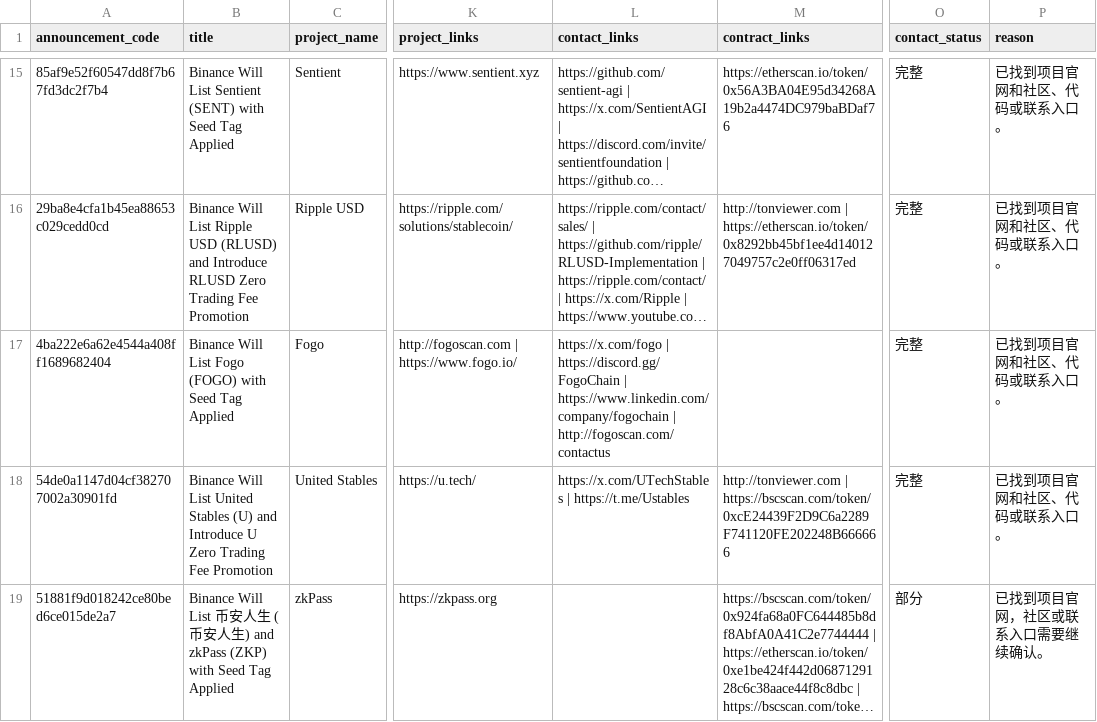
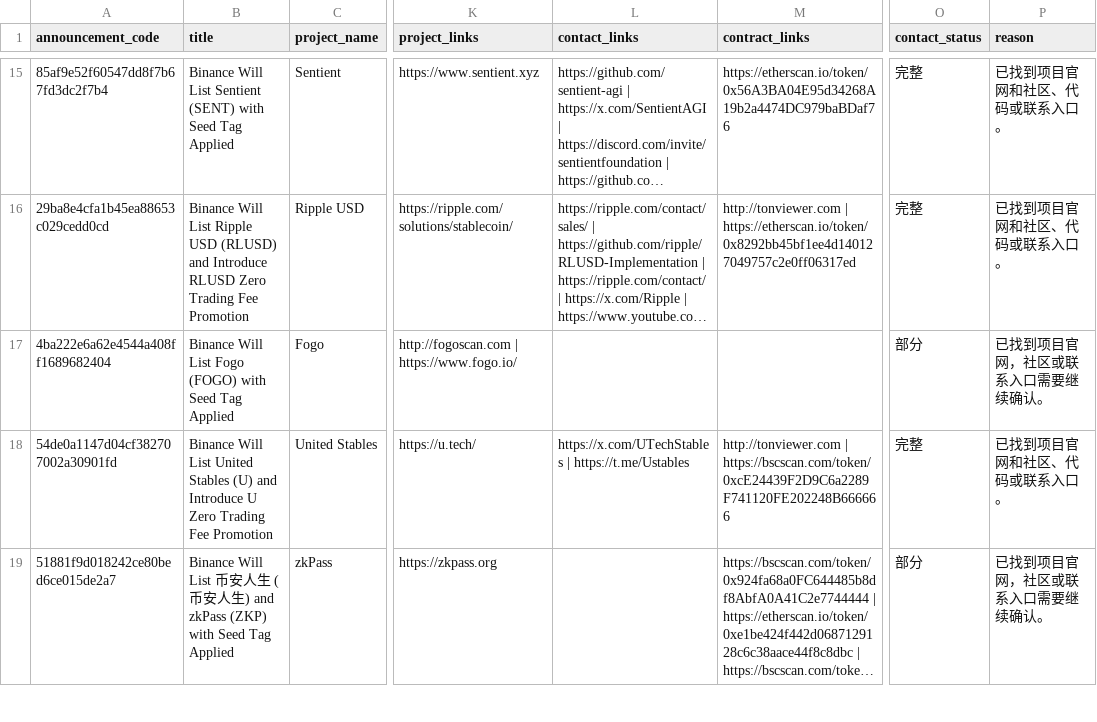
Before and after one commit to ZhangDapao370/binance-spot-leads-public, a CSV file: data/listings.csv, drawn as a sheet; only a part is shown, gaps mark what is left out; long unchanged cells end in …; the diff names each change by its address in the sheet, - before the commit and + after, or states it on an @@ line.

```diff
--- a/data/listings.csv
+++ b/data/listings.csv
-L17 (contact_links): https://x.com/fogo | https://discord.gg/FogoChain | https://www.linkedin.com/company/fogochain | http://fogoscan.com/contactus
+L17 (contact_links): (empty)
-O17 (contact_status): 完整
+O17 (contact_status): 部分
-P17 (reason): 已找到项目官网和社区、代码或联系入口。
+P17 (reason): 已找到项目官网，社区或联系入口需要继续确认。
```
Also changed, not shown: 2 other files.
